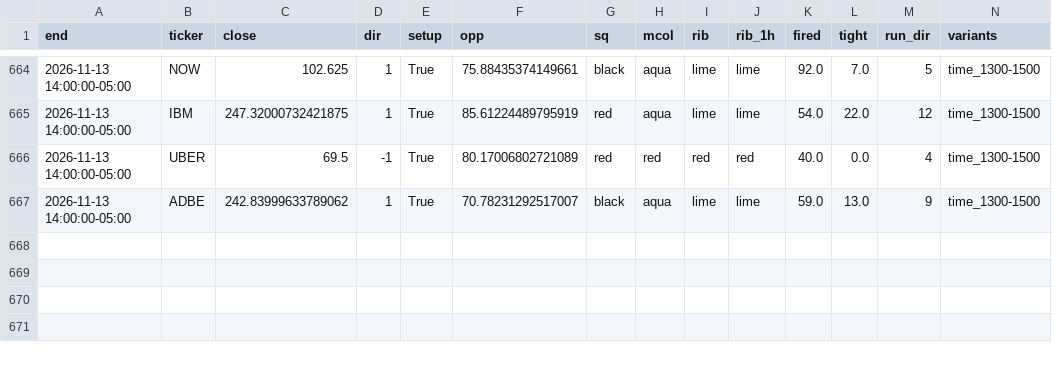
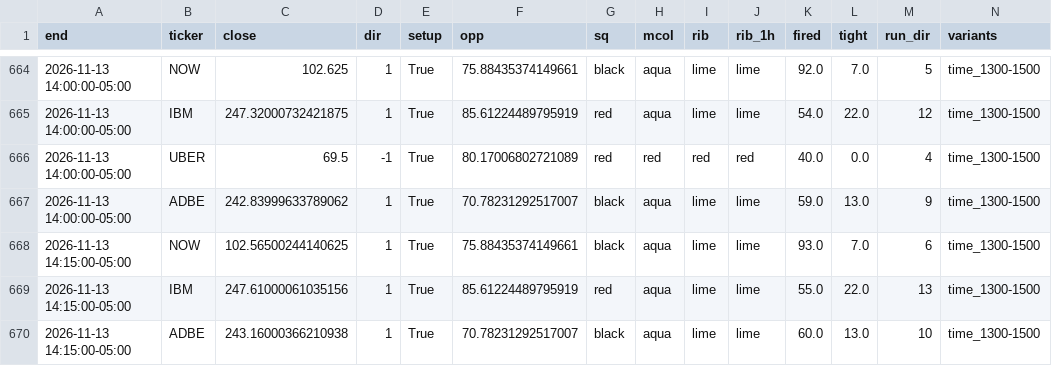
Before and after one commit to hoo7er/screener-tester, a CSV file: data/live/2026-11-13.csv, drawn as a sheet; only a part is shown, gaps mark what is left out; rows hold the shown columns only; the diff names each change by its address in the sheet, - before the commit and + after, or states it on an @@ line.

Commit message:
live 2026-11-13_19:23

```diff
--- a/data/live/2026-11-13.csv
+++ b/data/live/2026-11-13.csv
+row 668: 2026-11-13 14:15:00-05:00 | NOW | 102.56500244140625 | 1 | True | 75.88435374149661 | black | aqua | lime | lime | 93.0 | 7.0 | 6 | time_1300-1500
+row 669: 2026-11-13 14:15:00-05:00 | IBM | 247.61000061035156 | 1 | True | 85.61224489795919 | red | aqua | lime | lime | 55.0 | 22.0 | 13 | time_1300-1500
+row 670: 2026-11-13 14:15:00-05:00 | ADBE | 243.16000366210938 | 1 | True | 70.78231292517007 | black | aqua | lime | lime | 60.0 | 13.0 | 10 | time_1300-1500
```
Also changed, not shown: data/live/runs.csv.
